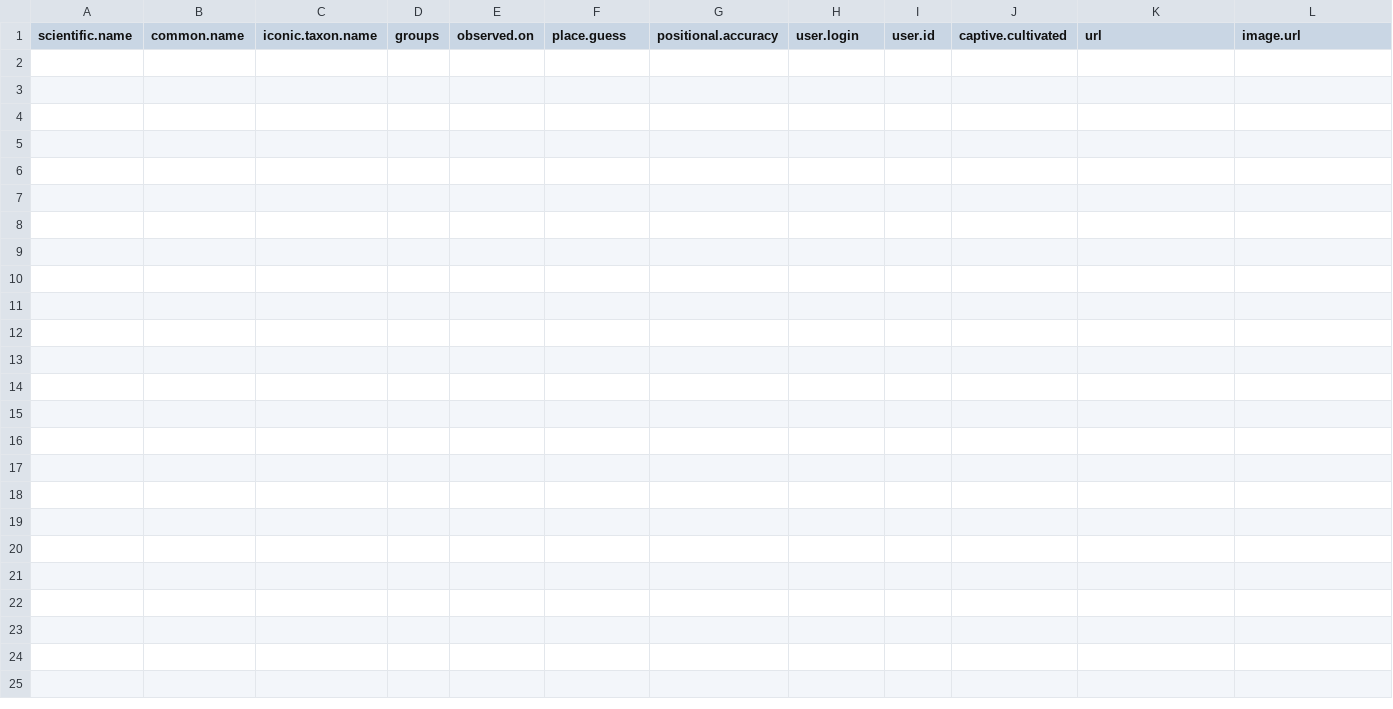
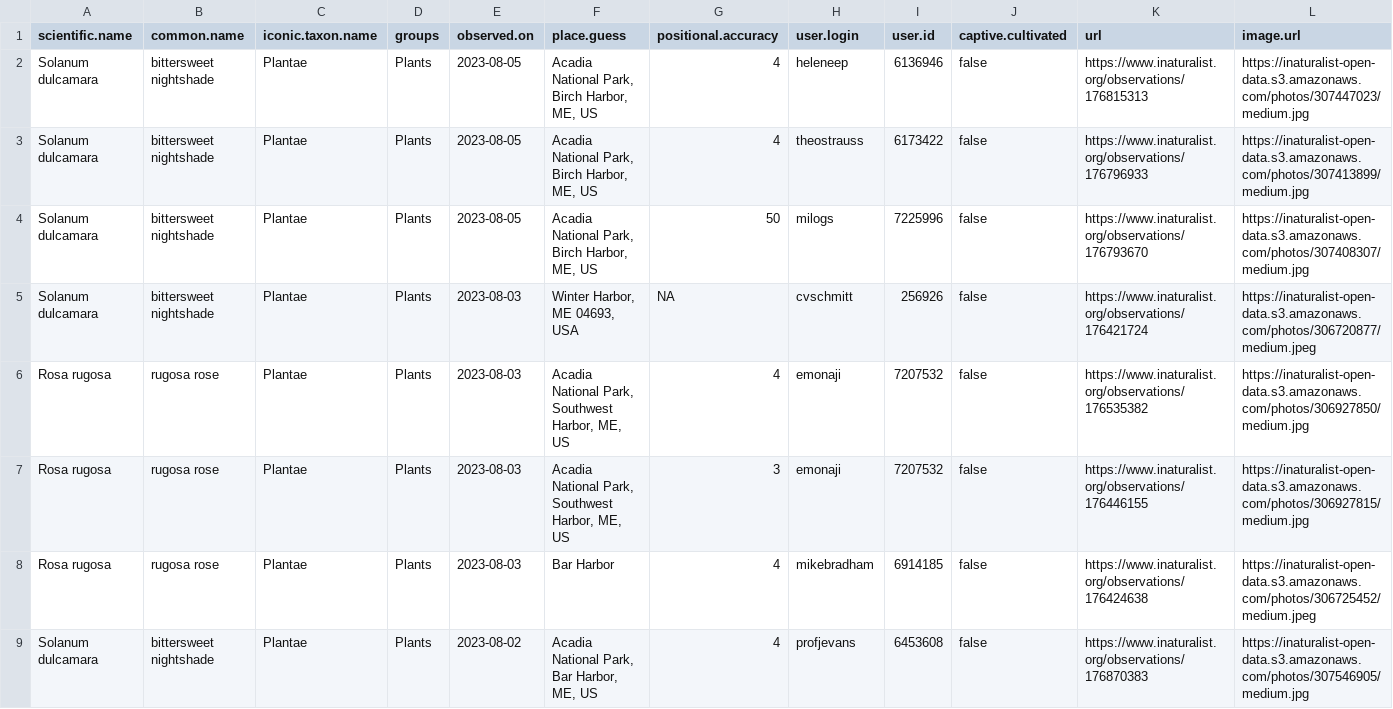
Before and after one commit to Kylelima21/npf_cb_project, a CSV file: email_alerts/outputs/invasive_pestslist.csv, drawn as a sheet; only a part is shown; rows hold the shown columns only; the diff names each change by its address in the sheet, - before the commit and + after, or states it on an @@ line.

```diff
--- a/email_alerts/outputs/invasive_pestslist.csv
+++ b/email_alerts/outputs/invasive_pestslist.csv
+row 2: Solanum dulcamara | bittersweet nightshade | Plantae | Plants | 2023-08-05 | Acadia National Park, Birch Harbor, ME, US | 4 | heleneep | 6136946 | false | https://www.inaturalist.org/observations/176815313 | https://inaturalist-open-data.s3.amazonaws.com/photos/307447023/medium.jpg
+row 3: Solanum dulcamara | bittersweet nightshade | Plantae | Plants | 2023-08-05 | Acadia National Park, Birch Harbor, ME, US | 4 | theostrauss | 6173422 | false | https://www.inaturalist.org/observations/176796933 | https://inaturalist-open-data.s3.amazonaws.com/photos/307413899/medium.jpg
+row 4: Solanum dulcamara | bittersweet nightshade | Plantae | Plants | 2023-08-05 | Acadia National Park, Birch Harbor, ME, US | 50 | milogs | 7225996 | false | https://www.inaturalist.org/observations/176793670 | https://inaturalist-open-data.s3.amazonaws.com/photos/307408307/medium.jpg
+row 5: Solanum dulcamara | bittersweet nightshade | Plantae | Plants | 2023-08-03 | Winter Harbor, ME 04693, USA | NA | cvschmitt | 256926 | false | https://www.inaturalist.org/observations/176421724 | https://inaturalist-open-data.s3.amazonaws.com/photos/306720877/medium.jpeg
+row 6: Rosa rugosa | rugosa rose | Plantae | Plants | 2023-08-03 | Acadia National Park, Southwest Harbor, ME, US | 4 | emonaji | 7207532 | false | https://www.inaturalist.org/observations/176535382 | https://inaturalist-open-data.s3.amazonaws.com/photos/306927850/medium.jpg
+row 7: Rosa rugosa | rugosa rose | Plantae | Plants | 2023-08-03 | Acadia National Park, Southwest Harbor, ME, US | 3 | emonaji | 7207532 | false | https://www.inaturalist.org/observations/176446155 | https://inaturalist-open-data.s3.amazonaws.com/photos/306927815/medium.jpg
+row 8: Rosa rugosa | rugosa rose | Plantae | Plants | 2023-08-03 | Bar Harbor | 4 | mikebradham | 6914185 | false | https://www.inaturalist.org/observations/176424638 | https://inaturalist-open-data.s3.amazonaws.com/photos/306725452/medium.jpeg
+row 9: Solanum dulcamara | bittersweet nightshade | Plantae | Plants | 2023-08-02 | Acadia National Park, Bar Harbor, ME, US | 4 | profjevans | 6453608 | false | https://www.inaturalist.org/observations/176870383 | https://inaturalist-open-data.s3.amazonaws.com/photos/307546905/medium.jpg
```
Also changed, not shown: email_alerts/outputs/rare_specieslist.csv, email_alerts/outputs/te_specieslist.csv, 1 other file.
